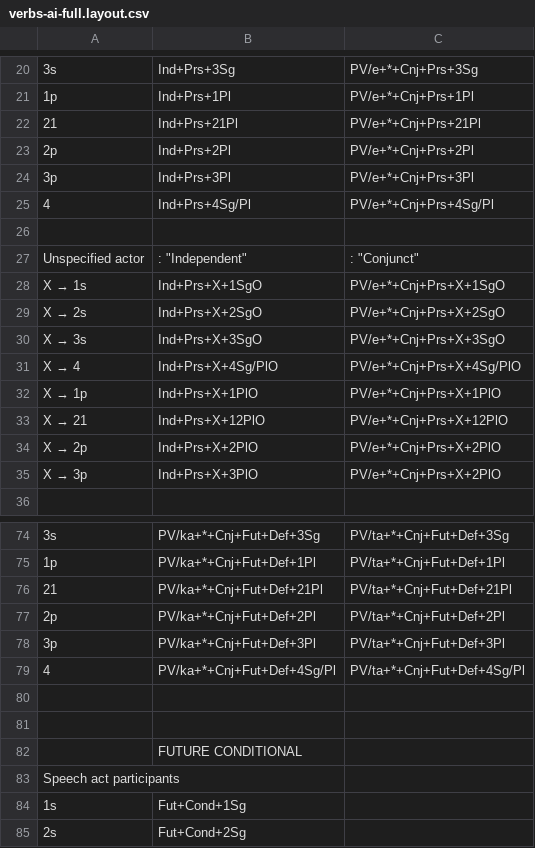
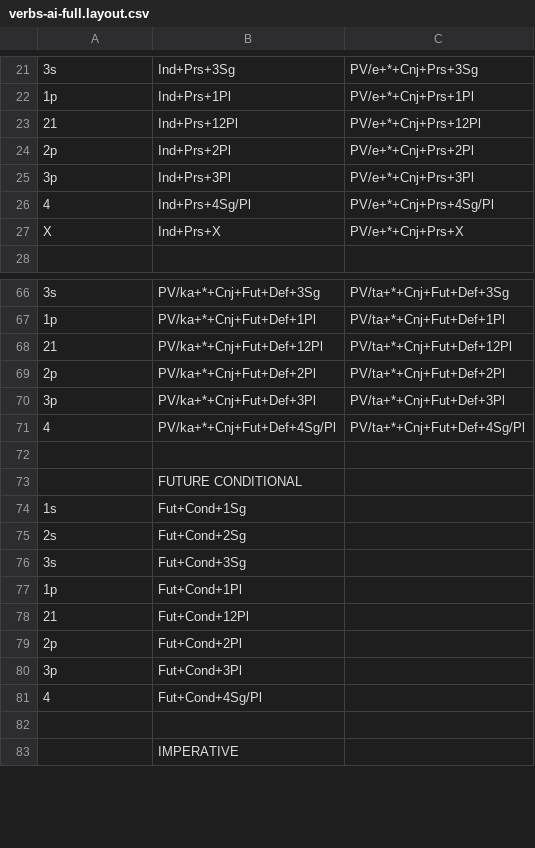
Before and after one commit to andrewdotn/lang-crk, a CSV file: inc/paradigms/verbs-ai-full.layout.csv, drawn as a sheet; only a part is shown, gaps mark what is left out; the shorter side is filled out with more unchanged rows; removed rows and columns are numbered as before the commit, all else as after; the diff covers the shown part only; the diff names each change by its address in the sheet, - before the commit and + after, or states it on an @@ line.

```diff
--- a/inc/paradigms/verbs-ai-full.layout.csv
+++ b/inc/paradigms/verbs-ai-full.layout.csv
-B23: Ind+Prs+21Pl
+B23: Ind+Prs+12Pl
-C23: PV/e+*+Cnj+Prs+21Pl
+C23: PV/e+*+Cnj+Prs+12Pl
-row 27: (empty)
+row 27: X | Ind+Prs+X | PV/e+*+Cnj+Prs+X
-row 27: Unspecified actor | : "Independent" | : "Conjunct"
-row 28: X → 1s | Ind+Prs+X+1SgO | PV/e+*+Cnj+Prs+X+1SgO
-row 29: X → 2s | Ind+Prs+X+2SgO | PV/e+*+Cnj+Prs+X+2SgO
-row 30: X → 3s | Ind+Prs+X+3SgO | PV/e+*+Cnj+Prs+X+3SgO
-row 31: X → 4 | Ind+Prs+X+4Sg/PlO | PV/e+*+Cnj+Prs+X+4Sg/PlO
-row 32: X → 1p | Ind+Prs+X+1PlO | PV/e+*+Cnj+Prs+X+1PlO
-row 33: X → 21 | Ind+Prs+X+12PlO | PV/e+*+Cnj+Prs+X+12PlO
-row 34: X → 2p | Ind+Prs+X+2PlO | PV/e+*+Cnj+Prs+X+2PlO
-row 35: X → 3p | Ind+Prs+X+3PlO | PV/e+*+Cnj+Prs+X+2PlO
-B68: PV/ka+*+Cnj+Fut+Def+21Pl
+B68: PV/ka+*+Cnj+Fut+Def+12Pl
-C68: PV/ta+*+Cnj+Fut+Def+21Pl
+C68: PV/ta+*+Cnj+Fut+Def+12Pl
-row 81: (empty)
-row 83: Speech act participants
```
Also changed, not shown: 1 added row and 8 edited cells elsewhere in this file, inc/paradigms/nouns-an-extended.layout.csv, inc/paradigms/nouns-an-full.layout.csv, 15 other files.
